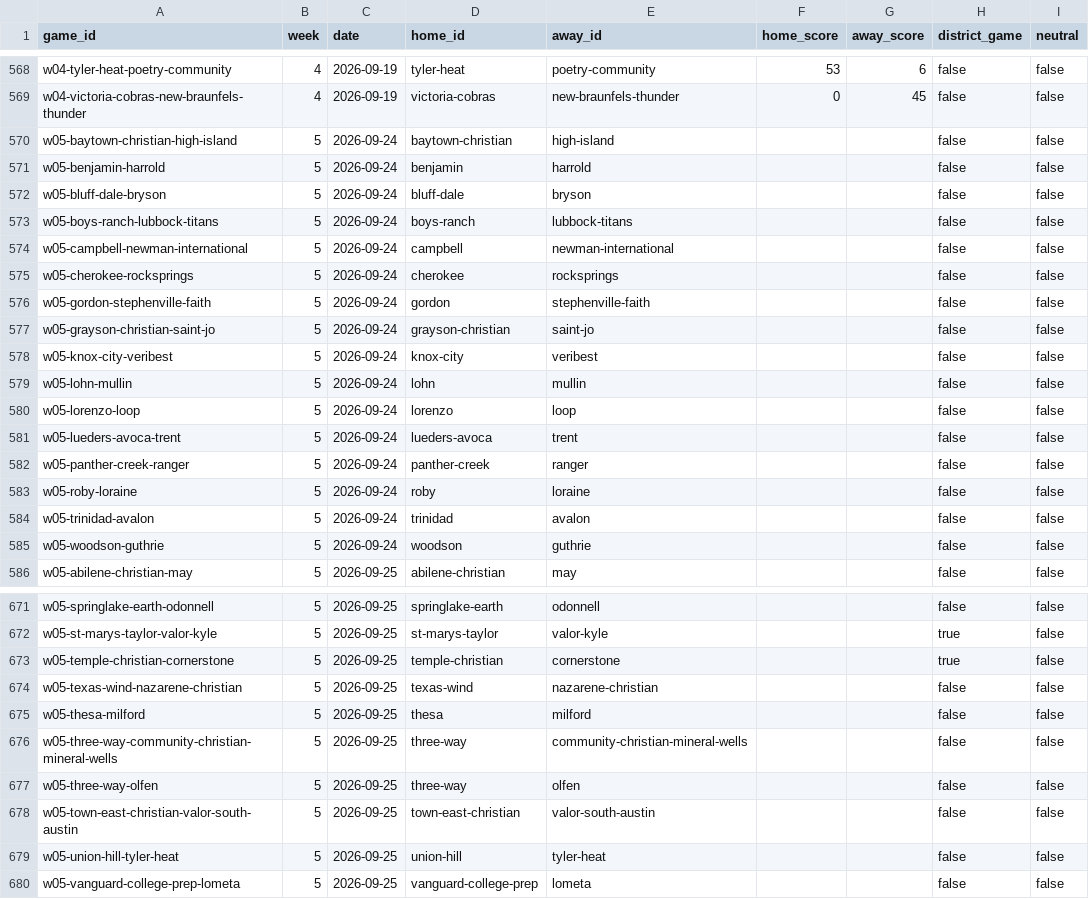
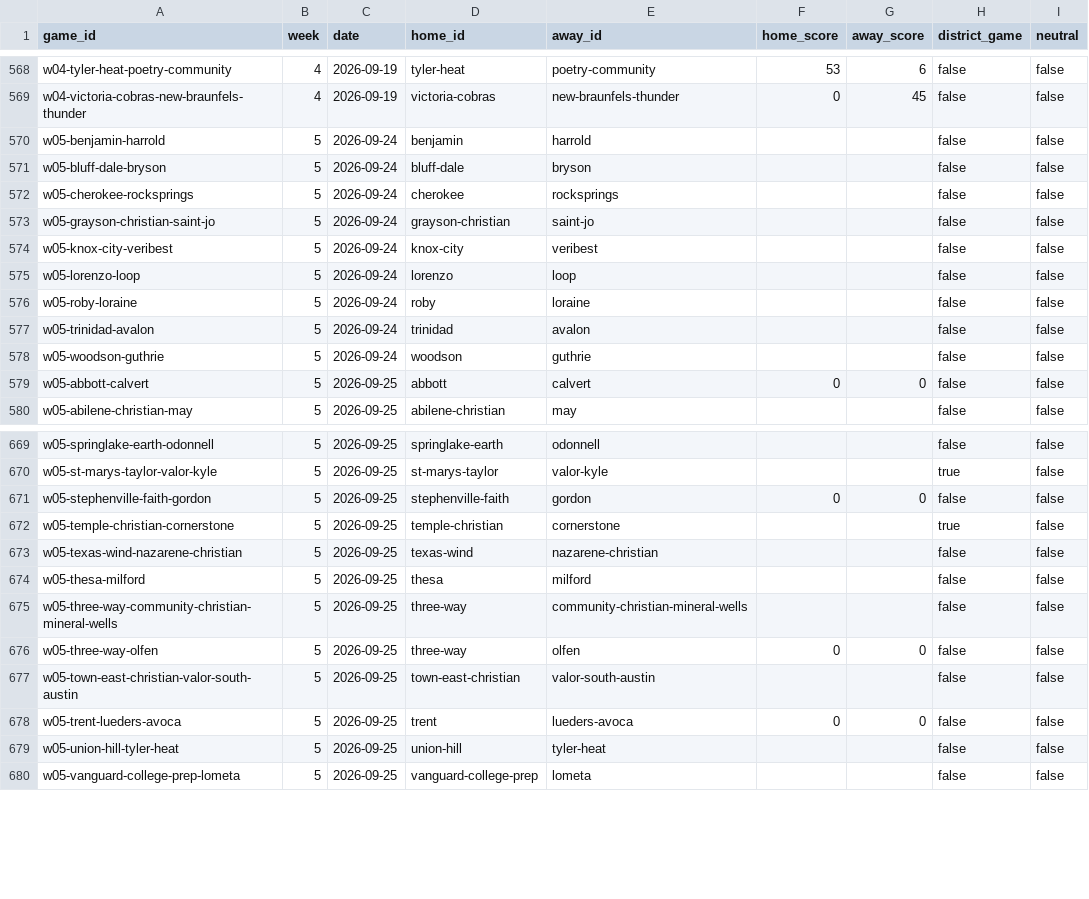
Before and after one commit to rcullens/ranking-tool, a CSV file: sixman_rankings/data/games.csv, drawn as a sheet; only a part is shown, gaps mark what is left out; the diff covers the shown part only.

```diff
--- a/sixman_rankings/data/games.csv
+++ b/sixman_rankings/data/games.csv
@@ -569,15 +569,8 @@ w04-tyler-heat-poetry-community,4,2026-09-19,tyler-heat,poetry-community,53,6,fa
 w04-victoria-cobras-new-braunfels-thunder,4,2026-09-19,victoria-cobras,new-braunfels-thunder,0,45,false,false
-w05-baytown-christian-high-island,5,2026-09-24,baytown-christian,high-island,,,false,false
 w05-benjamin-harrold,5,2026-09-24,benjamin,harrold,,,false,false
 w05-bluff-dale-bryson,5,2026-09-24,bluff-dale,bryson,,,false,false
-w05-boys-ranch-lubbock-titans,5,2026-09-24,boys-ranch,lubbock-titans,,,false,false
-w05-campbell-newman-international,5,2026-09-24,campbell,newman-international,,,false,false
 w05-cherokee-rocksprings,5,2026-09-24,cherokee,rocksprings,,,false,false
-w05-gordon-stephenville-faith,5,2026-09-24,gordon,stephenville-faith,,,false,false
 w05-grayson-christian-saint-jo,5,2026-09-24,grayson-christian,saint-jo,,,false,false
 w05-knox-city-veribest,5,2026-09-24,knox-city,veribest,,,false,false
-w05-lohn-mullin,5,2026-09-24,lohn,mullin,,,false,false
 w05-lorenzo-loop,5,2026-09-24,lorenzo,loop,,,false,false
-w05-lueders-avoca-trent,5,2026-09-24,lueders-avoca,trent,,,false,false
-w05-panther-creek-ranger,5,2026-09-24,panther-creek,ranger,,,false,false
 w05-roby-loraine,5,2026-09-24,roby,loraine,,,false,false
@@ -585,2 +578,3 @@ w05-trinidad-avalon,5,2026-09-24,trinidad,avalon,,,false,false
 w05-woodson-guthrie,5,2026-09-24,woodson,guthrie,,,false,false
+w05-abbott-calvert,5,2026-09-25,abbott,calvert,0,0,false,false
 w05-abilene-christian-may,5,2026-09-25,abilene-christian,may,,,false,false
@@ -672,2 +670,3 @@ w05-springlake-earth-odonnell,5,2026-09-25,springlake-earth,odonnell,,,false,fal
 w05-st-marys-taylor-valor-kyle,5,2026-09-25,st-marys-taylor,valor-kyle,,,true,false
+w05-stephenville-faith-gordon,5,2026-09-25,stephenville-faith,gordon,0,0,false,false
 w05-temple-christian-cornerstone,5,2026-09-25,temple-christian,cornerstone,,,true,false
@@ -676,4 +675,5 @@ w05-thesa-milford,5,2026-09-25,thesa,milford,,,false,false
 w05-three-way-community-christian-mineral-wells,5,2026-09-25,three-way,community-christian-mineral-wells,,,false,false
-w05-three-way-olfen,5,2026-09-25,three-way,olfen,,,false,false
+w05-three-way-olfen,5,2026-09-25,three-way,olfen,0,0,false,false
 w05-town-east-christian-valor-south-austin,5,2026-09-25,town-east-christian,valor-south-austin,,,false,false
+w05-trent-lueders-avoca,5,2026-09-25,trent,lueders-avoca,0,0,false,false
 w05-union-hill-tyler-heat,5,2026-09-25,union-hill,tyler-heat,,,false,false
```
Also changed, not shown: 4 added rows and 16 edited cells elsewhere in this file, 16 other files.
